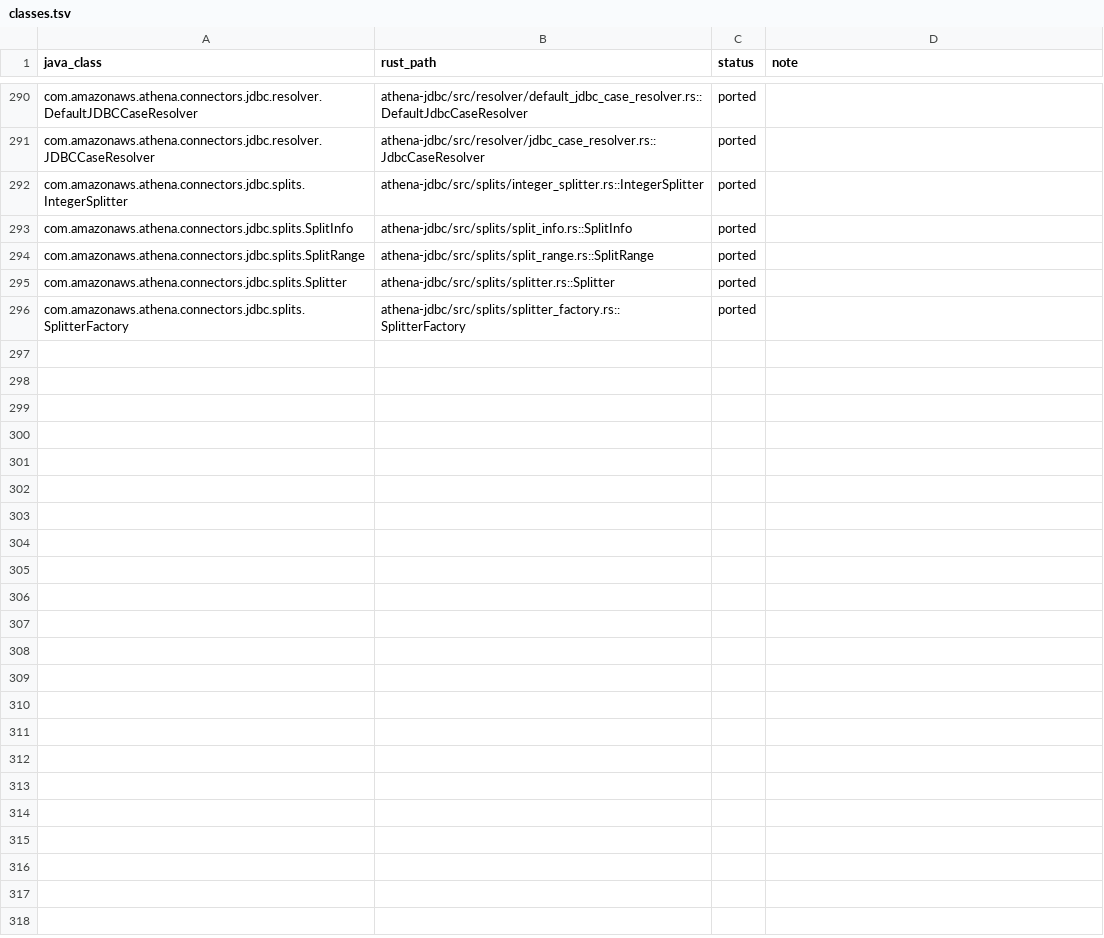
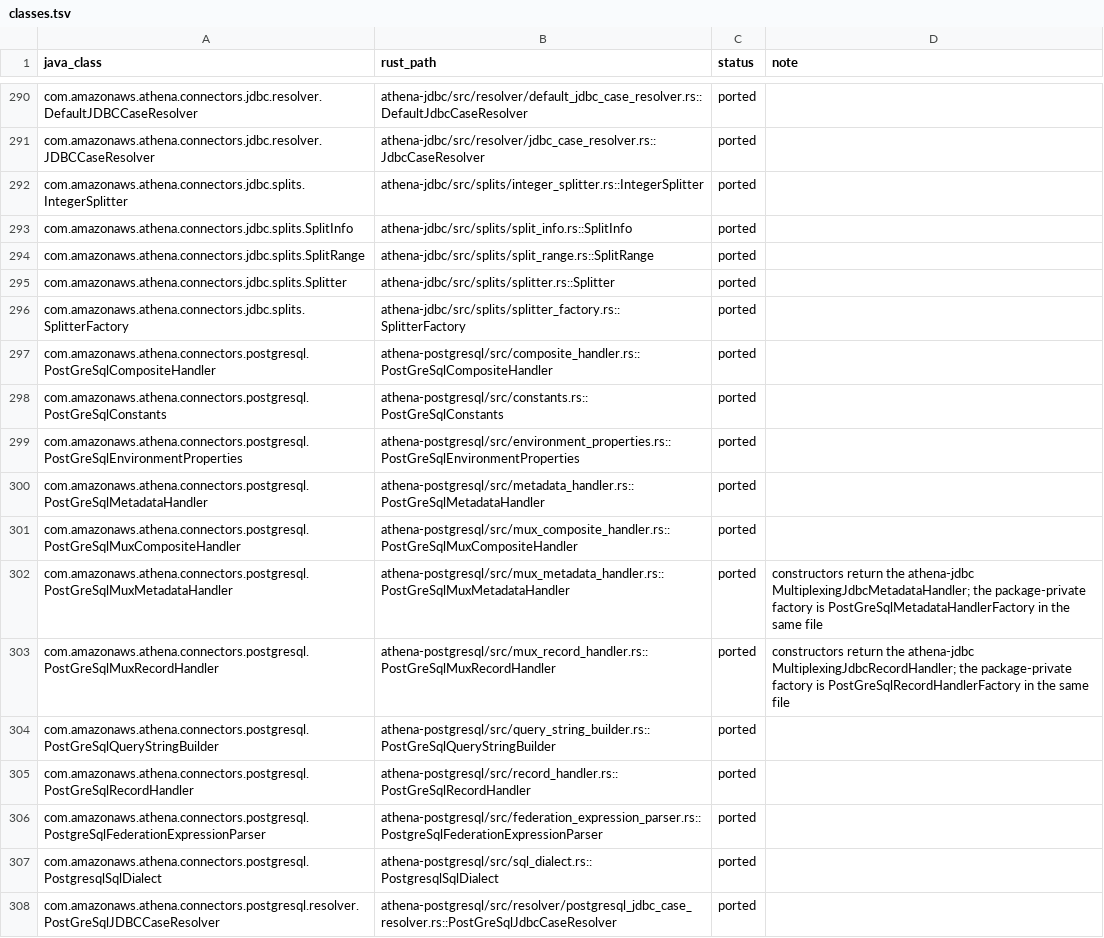
Before and after one commit to never-amazon/aws-athena-query-federation, a TSV file: rust/parity/classes.tsv, drawn as a sheet; only a part is shown, gaps mark what is left out; the diff names each change by its address in the sheet, - before the commit and + after, or states it on an @@ line.

Commit message:
Port athena-postgresql to Rust and run the wire diff against Java
The connector implements the athena-jdbc java.sql layer on a PostgreSQL
protocol client that matches pgjdbc type mapping and text rendering.
All 100 PostgreSQL Java tests and 12 classes are ported, with Docker
integration tests gated on ATHENA_POSTGRESQL_IT_JDBC_URL. The Rust wire
runner matches the Java handlers on 791 of 795 cases; the 4 left are
Jackson and protobuf error text. Also fixes athena-jdbc for the merged
SDK API, and writes a null spill bucket as JSON null like Java.

```diff
--- a/rust/parity/classes.tsv
+++ b/rust/parity/classes.tsv
+row 297: com.amazonaws.athena.connectors.postgresql.PostGreSqlCompositeHandler | athena-postgresql/src/composite_handler.rs::PostGreSqlCompositeHandler | ported
+row 298: com.amazonaws.athena.connectors.postgresql.PostGreSqlConstants | athena-postgresql/src/constants.rs::PostGreSqlConstants | ported
+row 299: com.amazonaws.athena.connectors.postgresql.PostGreSqlEnvironmentProperties | athena-postgresql/src/environment_properties.rs::PostGreSqlEnvironmentProperties | ported
+row 300: com.amazonaws.athena.connectors.postgresql.PostGreSqlMetadataHandler | athena-postgresql/src/metadata_handler.rs::PostGreSqlMetadataHandler | ported
+row 301: com.amazonaws.athena.connectors.postgresql.PostGreSqlMuxCompositeHandler | athena-postgresql/src/mux_composite_handler.rs::PostGreSqlMuxCompositeHandler | ported
+row 302: com.amazonaws.athena.connectors.postgresql.PostGreSqlMuxMetadataHandler | athena-postgresql/src/mux_metadata_handler.rs::PostGreSqlMuxMetadataHandler | ported | constructors return the athena-jdbc MultiplexingJdbcMetadataHandler; the package-private factory is PostGreSqlMetadataHandlerFactory in the same file
+row 303: com.amazonaws.athena.connectors.postgresql.PostGreSqlMuxRecordHandler | athena-postgresql/src/mux_record_handler.rs::PostGreSqlMuxRecordHandler | ported | constructors return the athena-jdbc MultiplexingJdbcRecordHandler; the package-private factory is PostGreSqlRecordHandlerFactory in the same file
+row 304: com.amazonaws.athena.connectors.postgresql.PostGreSqlQueryStringBuilder | athena-postgresql/src/query_string_builder.rs::PostGreSqlQueryStringBuilder | ported
+row 305: com.amazonaws.athena.connectors.postgresql.PostGreSqlRecordHandler | athena-postgresql/src/record_handler.rs::PostGreSqlRecordHandler | ported
+row 306: com.amazonaws.athena.connectors.postgresql.PostgreSqlFederationExpressionParser | athena-postgresql/src/federation_expression_parser.rs::PostgreSqlFederationExpressionParser | ported
+row 307: com.amazonaws.athena.connectors.postgresql.PostgresqlSqlDialect | athena-postgresql/src/sql_dialect.rs::PostgresqlSqlDialect | ported
+row 308: com.amazonaws.athena.connectors.postgresql.resolver.PostGreSqlJDBCCaseResolver | athena-postgresql/src/resolver/postgresql_jdbc_case_resolver.rs::PostGreSqlJdbcCaseResolver | ported
```
Also changed, not shown: 57 other files.
